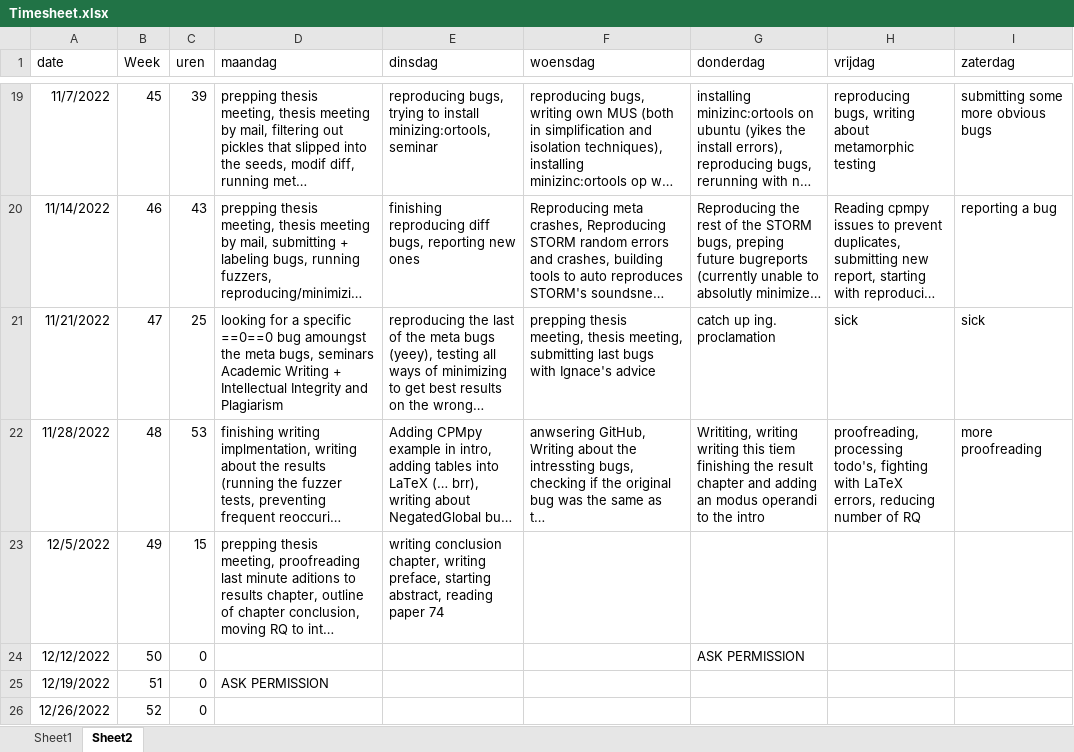
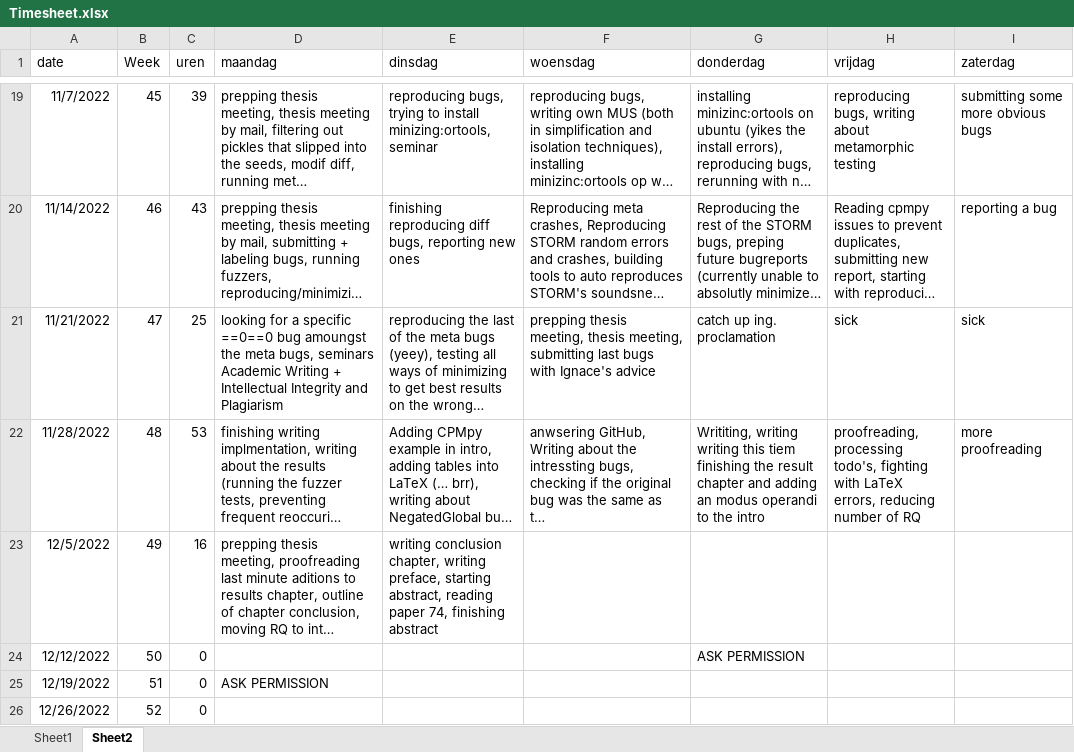
Before and after one commit to rubenkindt/Masterproef-paper-RubenKindt, an Excel workbook: Timesheet.xlsx, sheet Sheet2, drawn as a sheet; only a part is shown, gaps mark what is left out; long unchanged cells end in …; values as stored, in another font and other column widths than the file's, no borders; the diff names each change by its address in the sheet, - before the commit and + after, or states it on an @@ line.

```diff
--- a/Timesheet.xlsx (sheet Sheet2)
+++ b/Timesheet.xlsx (sheet Sheet2)
-C23 (uren): 15
+C23 (uren): 16
-E23 (dinsdag): …reading paper 74
+E23 (dinsdag): …reading paper 74, finishing abstract
```
Also changed, not shown: sheet Sheet1, charts or pictures, 2 other files.
